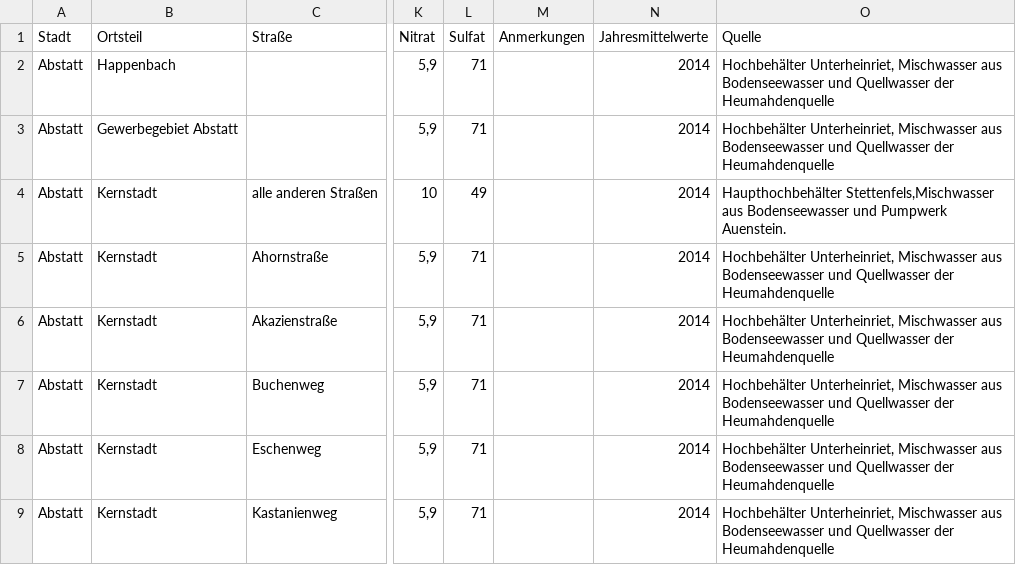
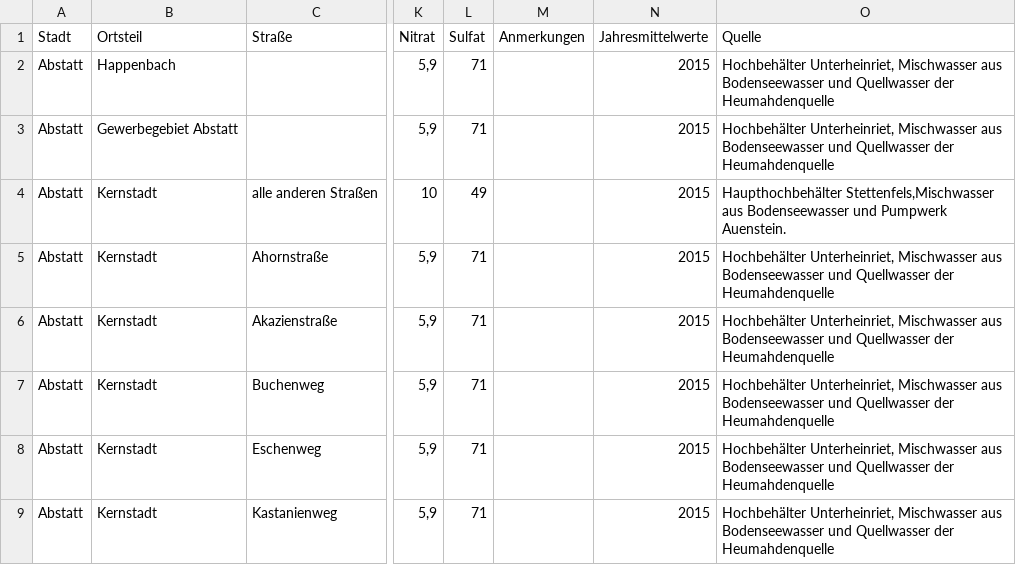
Before and after one commit to opendata-heilbronn/trinkwasser, a CSV file: converter/Wasserdaten Landkreis Heilbronn.csv, drawn as a sheet; only a part is shown, gaps mark what is left out; the diff covers the shown part only; the diff names each change by its address in the sheet, - before the commit and + after, or states it on an @@ line.

Commit message:
update data

```diff
--- a/converter/Wasserdaten Landkreis Heilbronn.csv
+++ b/converter/Wasserdaten Landkreis Heilbronn.csv
-N2:N9 (Jahresmittelwerte): 2014
+N2:N9 (Jahresmittelwerte): 2015
```
Also changed, not shown: 2 added rows, 2 removed rows and 17 edited cells elsewhere in this file, 1 other file.
